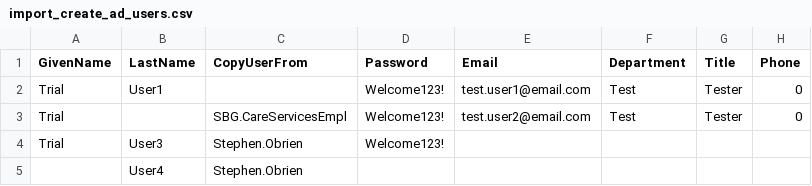
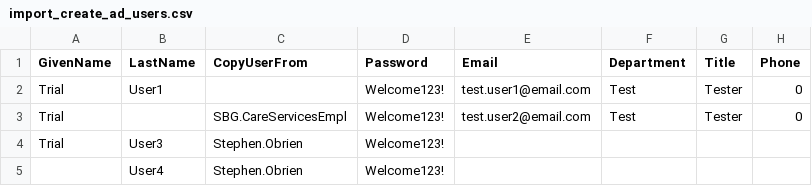
Before and after one commit to muhammad-majid/ActiveDirectory-Powershell, a CSV file: import_create_ad_users.csv, drawn as a sheet; only a part is shown; the diff names each change by its address in the sheet, - before the commit and + after, or states it on an @@ line.

Commit message:
last commit

```diff
--- a/import_create_ad_users.csv
+++ b/import_create_ad_users.csv
-D5 (Password): (empty)
+D5 (Password): Welcome123!
```
Also changed, not shown: 2 other files.
